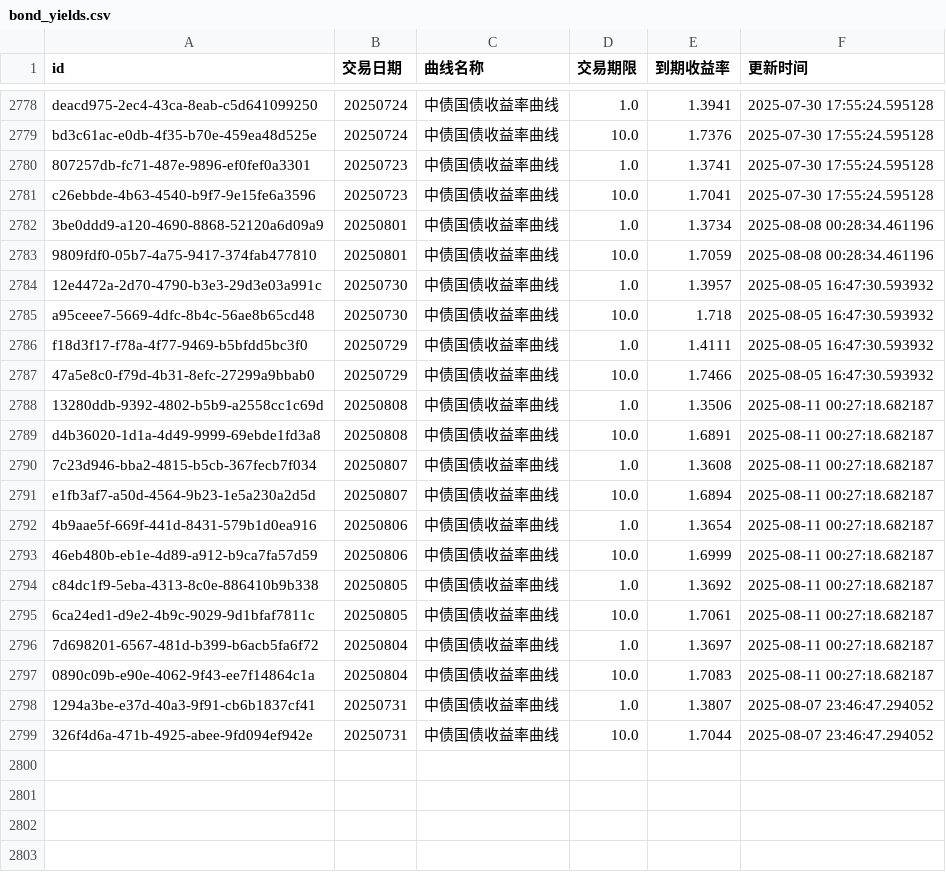
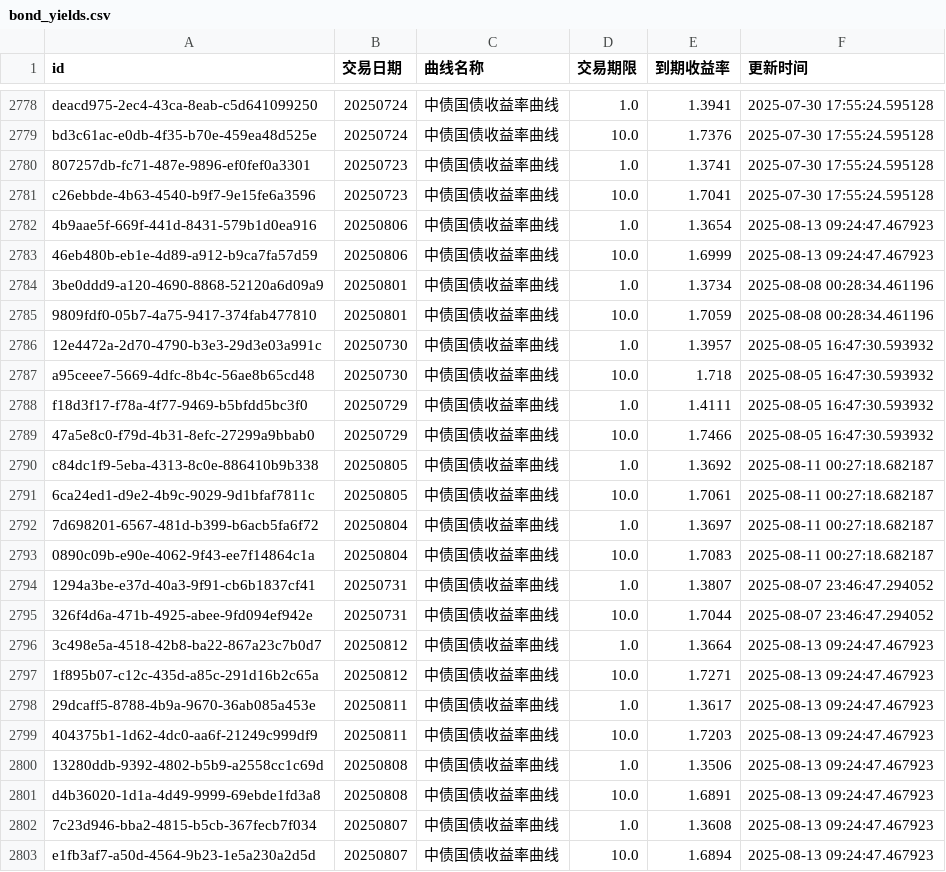
Before and after one commit to ha5h6r000wn/st_idx_visualizer, a CSV file: data/csv/bond_yields.csv, drawn as a sheet; only a part is shown, gaps mark what is left out.

```diff
--- a/data/csv/bond_yields.csv
+++ b/data/csv/bond_yields.csv
@@ -2781,2 +2781,4 @@ bd3c61ac-e0db-4f35-b70e-459ea48d525e,20250724,中债国债收益率曲线,10.0,1
 c26ebbde-4b63-4540-b9f7-9e15fe6a3596,20250723,中债国债收益率曲线,10.0,1.7041,2025-07-30 17:55:24.595128
+4b9aae5f-669f-441d-8431-579b1d0ea916,20250806,中债国债收益率曲线,1.0,1.3654,2025-08-13 09:24:47.467923
+46eb480b-eb1e-4d89-a912-b9ca7fa57d59,20250806,中债国债收益率曲线,10.0,1.6999,2025-08-13 09:24:47.467923
 3be0ddd9-a120-4690-8868-52120a6d09a9,20250801,中债国债收益率曲线,1.0,1.3734,2025-08-08 00:28:34.461196
@@ -2787,8 +2789,2 @@ f18d3f17-f78a-4f77-9469-b5bfdd5bc3f0,20250729,中债国债收益率曲线,1.0,1.
 47a5e8c0-f79d-4b31-8efc-27299a9bbab0,20250729,中债国债收益率曲线,10.0,1.7466,2025-08-05 16:47:30.593932
-13280ddb-9392-4802-b5b9-a2558cc1c69d,20250808,中债国债收益率曲线,1.0,1.3506,2025-08-11 00:27:18.682187
-d4b36020-1d1a-4d49-9999-69ebde1fd3a8,20250808,中债国债收益率曲线,10.0,1.6891,2025-08-11 00:27:18.682187
-7c23d946-bba2-4815-b5cb-367fecb7f034,20250807,中债国债收益率曲线,1.0,1.3608,2025-08-11 00:27:18.682187
-e1fb3af7-a50d-4564-9b23-1e5a230a2d5d,20250807,中债国债收益率曲线,10.0,1.6894,2025-08-11 00:27:18.682187
-4b9aae5f-669f-441d-8431-579b1d0ea916,20250806,中债国债收益率曲线,1.0,1.3654,2025-08-11 00:27:18.682187
-46eb480b-eb1e-4d89-a912-b9ca7fa57d59,20250806,中债国债收益率曲线,10.0,1.6999,2025-08-11 00:27:18.682187
 c84dc1f9-5eba-4313-8c0e-886410b9b338,20250805,中债国债收益率曲线,1.0,1.3692,2025-08-11 00:27:18.682187
@@ -2799 +2795,9 @@ c84dc1f9-5eba-4313-8c0e-886410b9b338,20250805,中债国债收益率曲线,1.0,1.
 326f4d6a-471b-4925-abee-9fd094ef942e,20250731,中债国债收益率曲线,10.0,1.7044,2025-08-07 23:46:47.294052
+3c498e5a-4518-42b8-ba22-867a23c7b0d7,20250812,中债国债收益率曲线,1.0,1.3664,2025-08-13 09:24:47.467923
+1f895b07-c12c-435d-a85c-291d16b2c65a,20250812,中债国债收益率曲线,10.0,1.7271,2025-08-13 09:24:47.467923
+29dcaff5-8788-4b9a-9670-36ab085a453e,20250811,中债国债收益率曲线,1.0,1.3617,2025-08-13 09:24:47.467923
+404375b1-1d62-4dc0-aa6f-21249c999df9,20250811,中债国债收益率曲线,10.0,1.7203,2025-08-13 09:24:47.467923
+13280ddb-9392-4802-b5b9-a2558cc1c69d,20250808,中债国债收益率曲线,1.0,1.3506,2025-08-13 09:24:47.467923
+d4b36020-1d1a-4d49-9999-69ebde1fd3a8,20250808,中债国债收益率曲线,10.0,1.6891,2025-08-13 09:24:47.467923
+7c23d946-bba2-4815-b5cb-367fecb7f034,20250807,中债国债收益率曲线,1.0,1.3608,2025-08-13 09:24:47.467923
+e1fb3af7-a50d-4564-9b23-1e5a230a2d5d,20250807,中债国债收益率曲线,10.0,1.6894,2025-08-13 09:24:47.467923
```
Also changed, not shown: data/csv/index_valuations.csv, 2 other files.
